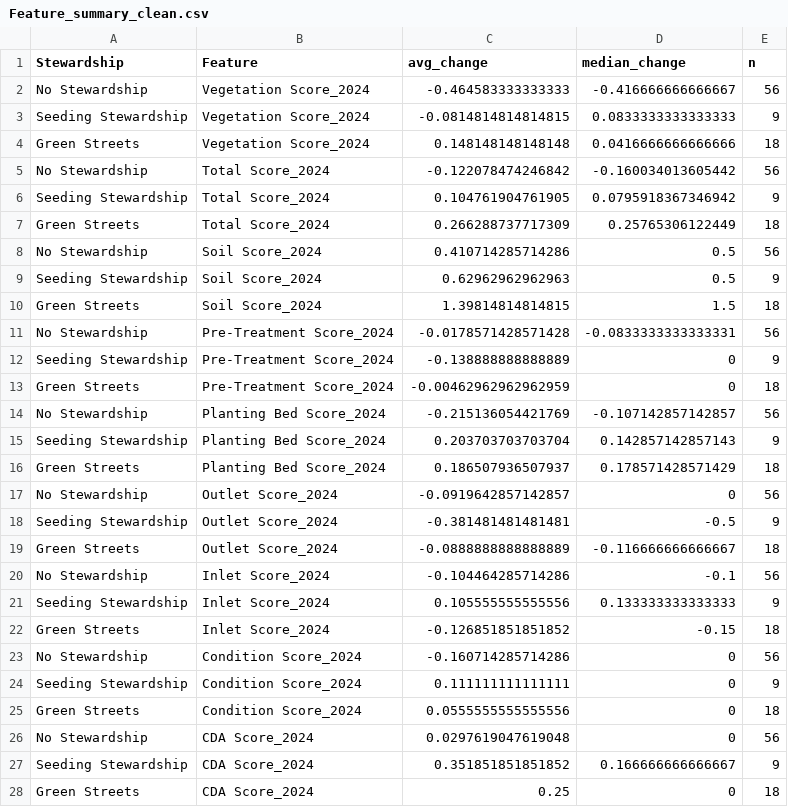
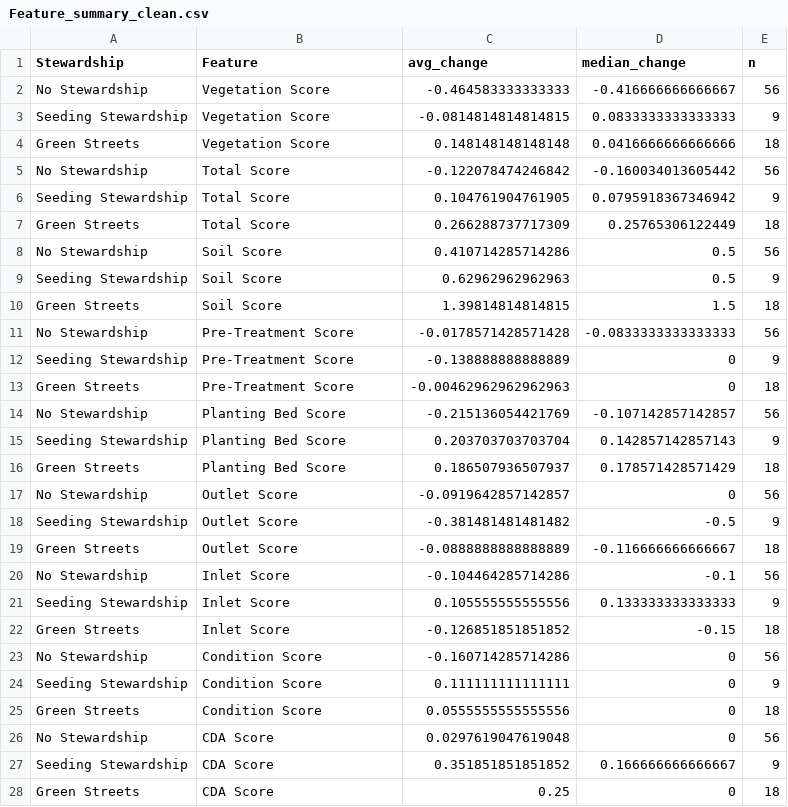
Before and after one commit to StevenDuong04/BUS336_Project, a CSV file: Feature_summary_clean.csv, drawn as a sheet.

```diff
--- a/Feature_summary_clean.csv
+++ b/Feature_summary_clean.csv
@@ -1,28 +1,28 @@
 "Stewardship","Feature","avg_change","median_change","n"
-"No Stewardship","Vegetation Score_2024",-0.464583333333333,-0.416666666666667,56
-"Seeding Stewardship","Vegetation Score_2024",-0.0814814814814815,0.0833333333333333,9
-"Green Streets","Vegetation Score_2024",0.148148148148148,0.0416666666666666,18
-"No Stewardship","Total Score_2024",-0.122078474246842,-0.160034013605442,56
-"Seeding Stewardship","Total Score_2024",0.104761904761905,0.0795918367346942,9
-"Green Streets","Total Score_2024",0.266288737717309,0.25765306122449,18
-"No Stewardship","Soil Score_2024",0.410714285714286,0.5,56
-"Seeding Stewardship","Soil Score_2024",0.62962962962963,0.5,9
-"Green Streets","Soil Score_2024",1.39814814814815,1.5,18
-"No Stewardship","Pre-Treatment Score_2024",-0.0178571428571428,-0.0833333333333331,56
-"Seeding Stewardship","Pre-Treatment Score_2024",-0.138888888888889,0,9
-"Green Streets","Pre-Treatment Score_2024",-0.00462962962962959,0,18
-"No Stewardship","Planting Bed Score_2024",-0.215136054421769,-0.107142857142857,56
-"Seeding Stewardship","Planting Bed Score_2024",0.203703703703704,0.142857142857143,9
-"Green Streets","Planting Bed Score_2024",0.186507936507937,0.178571428571429,18
-"No Stewardship","Outlet Score_2024",-0.0919642857142857,0,56
-"Seeding Stewardship","Outlet Score_2024",-0.381481481481481,-0.5,9
-"Green Streets","Outlet Score_2024",-0.0888888888888889,-0.116666666666667,18
-"No Stewardship","Inlet Score_2024",-0.104464285714286,-0.1,56
-"Seeding Stewardship","Inlet Score_2024",0.105555555555556,0.133333333333333,9
-"Green Streets","Inlet Score_2024",-0.126851851851852,-0.15,18
-"No Stewardship","Condition Score_2024",-0.160714285714286,0,56
-"Seeding Stewardship","Condition Score_2024",0.111111111111111,0,9
-"Green Streets","Condition Score_2024",0.0555555555555556,0,18
-"No Stewardship","CDA Score_2024",0.0297619047619048,0,56
-"Seeding Stewardship","CDA Score_2024",0.351851851851852,0.166666666666667,9
-"Green Streets","CDA Score_2024",0.25,0,18
+"No Stewardship","Vegetation Score",-0.464583333333333,-0.416666666666667,56
+"Seeding Stewardship","Vegetation Score",-0.0814814814814815,0.0833333333333333,9
+"Green Streets","Vegetation Score",0.148148148148148,0.0416666666666666,18
+"No Stewardship","Total Score",-0.122078474246842,-0.160034013605442,56
+"Seeding Stewardship","Total Score",0.104761904761905,0.0795918367346942,9
+"Green Streets","Total Score",0.266288737717309,0.25765306122449,18
+"No Stewardship","Soil Score",0.410714285714286,0.5,56
+"Seeding Stewardship","Soil Score",0.62962962962963,0.5,9
+"Green Streets","Soil Score",1.39814814814815,1.5,18
+"No Stewardship","Pre-Treatment Score",-0.0178571428571428,-0.0833333333333333,56
+"Seeding Stewardship","Pre-Treatment Score",-0.138888888888889,0,9
+"Green Streets","Pre-Treatment Score",-0.00462962962962963,0,18
+"No Stewardship","Planting Bed Score",-0.215136054421769,-0.107142857142857,56
+"Seeding Stewardship","Planting Bed Score",0.203703703703704,0.142857142857143,9
+"Green Streets","Planting Bed Score",0.186507936507937,0.178571428571429,18
+"No Stewardship","Outlet Score",-0.0919642857142857,0,56
+"Seeding Stewardship","Outlet Score",-0.381481481481482,-0.5,9
+"Green Streets","Outlet Score",-0.0888888888888889,-0.116666666666667,18
+"No Stewardship","Inlet Score",-0.104464285714286,-0.1,56
+"Seeding Stewardship","Inlet Score",0.105555555555556,0.133333333333333,9
+"Green Streets","Inlet Score",-0.126851851851852,-0.15,18
+"No Stewardship","Condition Score",-0.160714285714286,0,56
+"Seeding Stewardship","Condition Score",0.111111111111111,0,9
+"Green Streets","Condition Score",0.0555555555555556,0,18
+"No Stewardship","CDA Score",0.0297619047619048,0,56
+"Seeding Stewardship","CDA Score",0.351851851851852,0.166666666666667,9
+"Green Streets","CDA Score",0.25,0,18
```
Also changed, not shown: 1 other file.
